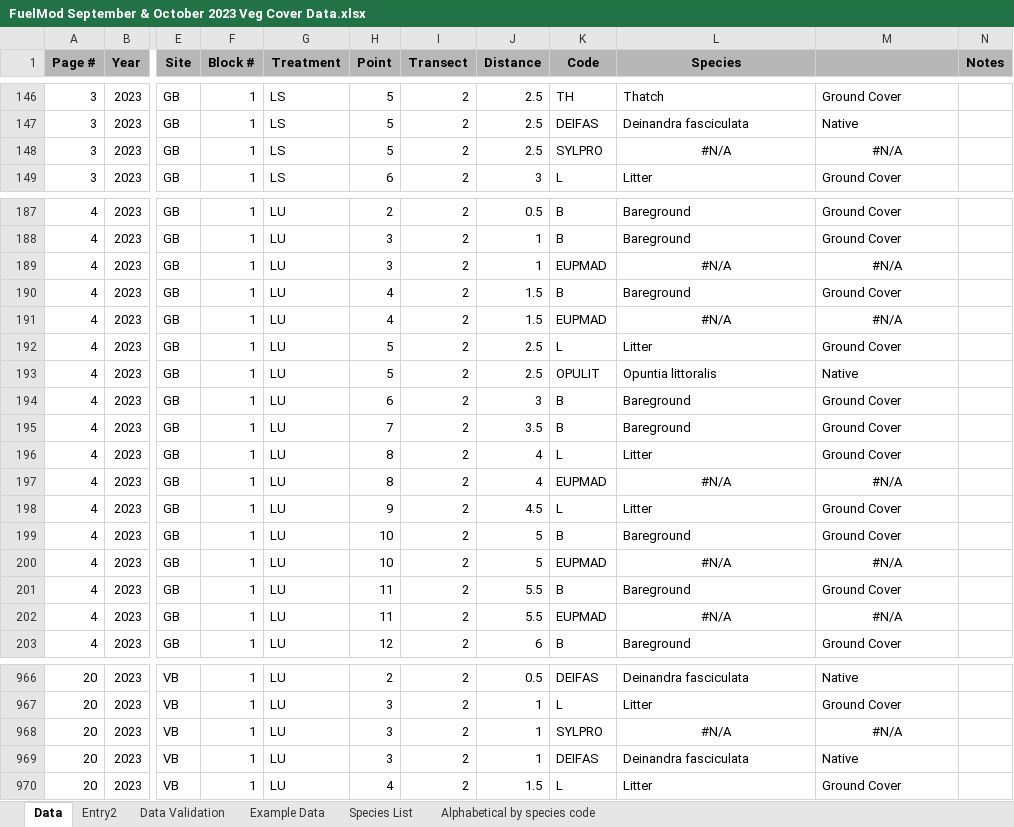
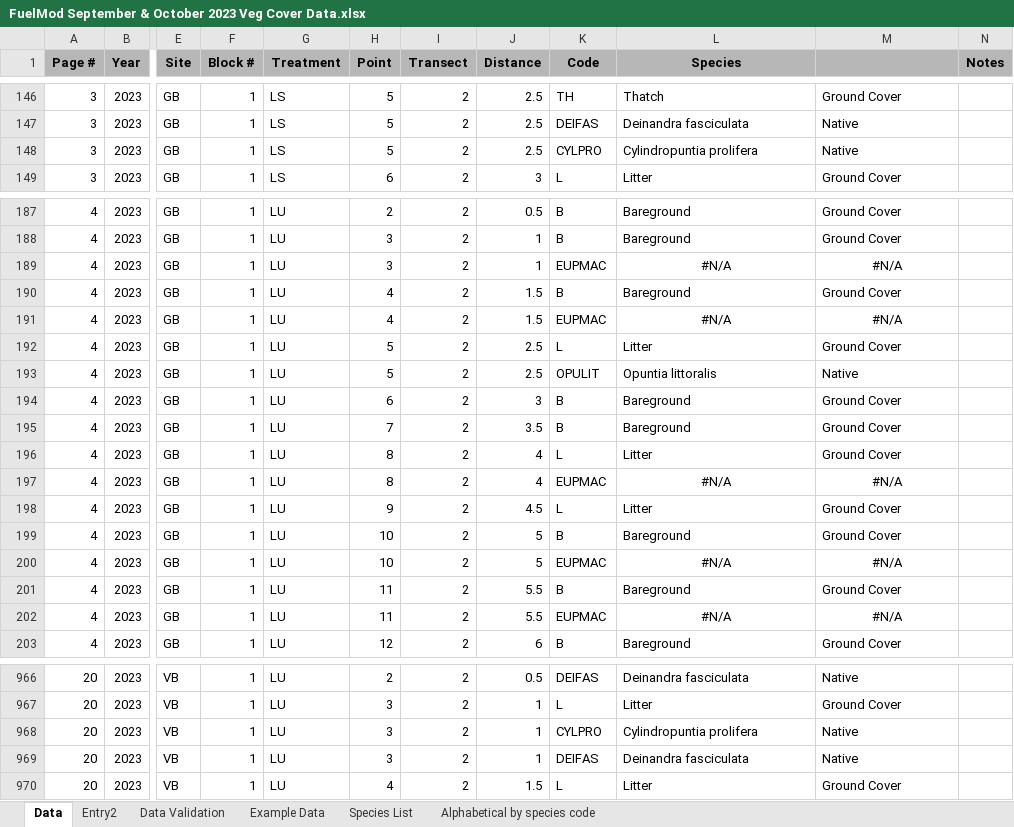
Before and after one commit to slillywh/FuelMod_Quant26, an Excel workbook: FuelMod_Quant2026/FuelMod September & October 2023 Veg Cover Data.xlsx, sheet Data, drawn as a sheet; only a part is shown, gaps mark what is left out; values as stored, in another font and other column widths than the file's, no borders; the diff names each change by its address in the sheet, - before the commit and + after, or states it on an @@ line.

Commit message:
Fixed the final species issues

```diff
--- a/FuelMod_Quant2026/FuelMod September & October 2023 Veg Cover Data.xlsx (sheet Data)
+++ b/FuelMod_Quant2026/FuelMod September & October 2023 Veg Cover Data.xlsx (sheet Data)
-K148 (Code): SYLPRO
+K148 (Code): CYLPRO
-L148 (Species): #N/A
+L148 (Species): Cylindropuntia prolifera
-L148:M148 alignment: center
+L148:M148 alignment: left
-M148: #N/A
+M148: Native
-K189 (Code): EUPMAD
+K189 (Code): EUPMAC
-K191 (Code): EUPMAD
+K191 (Code): EUPMAC
-K197 (Code): EUPMAD
+K197 (Code): EUPMAC
-K200 (Code): EUPMAD
+K200 (Code): EUPMAC
-K202 (Code): EUPMAD
+K202 (Code): EUPMAC
-K968 (Code): SYLPRO
+K968 (Code): CYLPRO
-L968 (Species): #N/A
+L968 (Species): Cylindropuntia prolifera
-L968:M968 alignment: center
+L968:M968 alignment: left
-M968: #N/A
+M968: Native
```
Also changed, not shown: sheet Data Validation, hidden cells, 3 other files.
